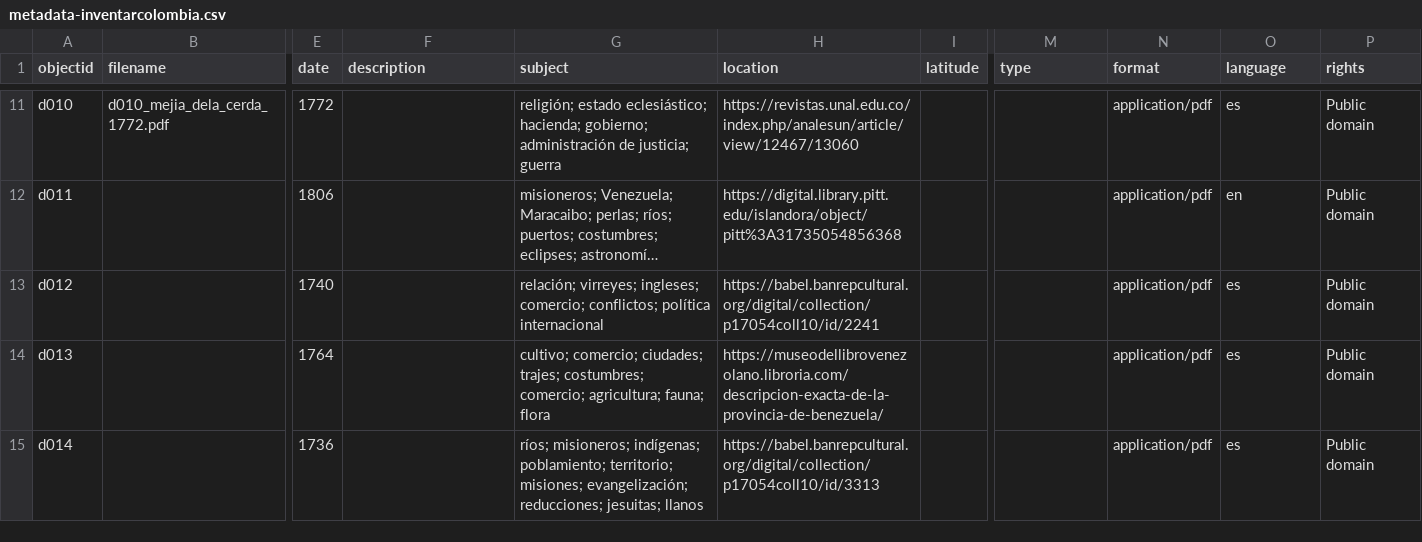
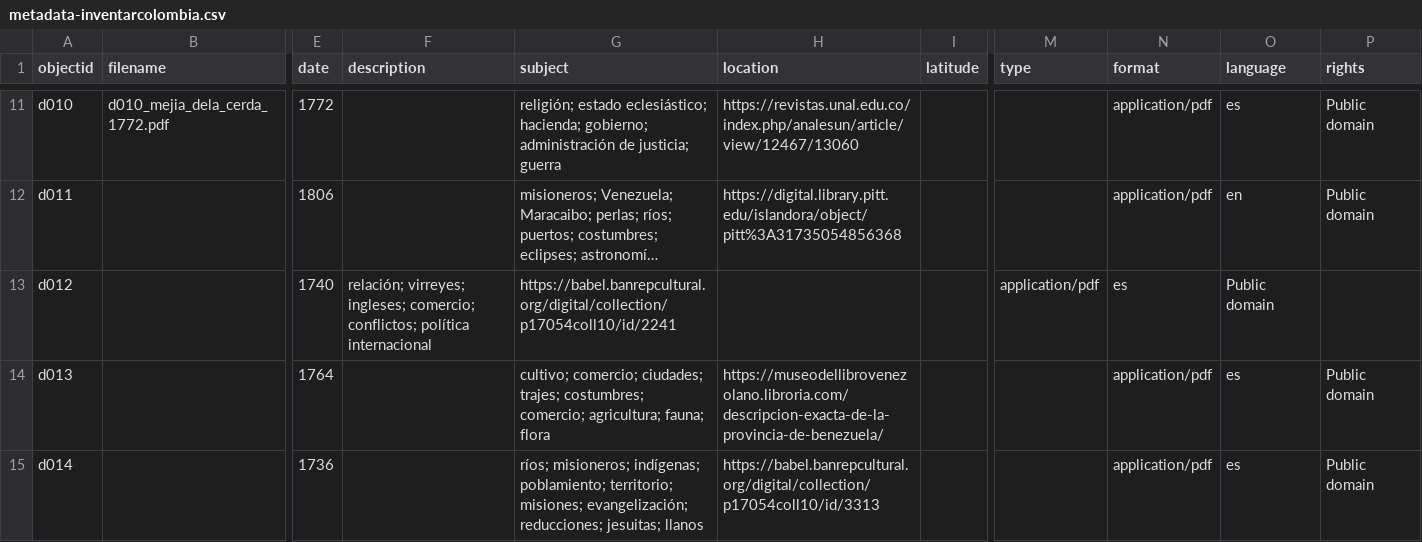
Before and after one commit to mariajoafana/inventar_colombia, a CSV file: _data/metadata-inventarcolombia.csv, drawn as a sheet; only a part is shown, gaps mark what is left out; long unchanged cells end in …; the diff names each change by its address in the sheet, - before the commit and + after, or states it on an @@ line.

Commit message:
Update metadata-inventarcolombia.csv

```diff
--- a/_data/metadata-inventarcolombia.csv
+++ b/_data/metadata-inventarcolombia.csv
-F13 (description): (empty)
+F13 (description): relación; virreyes; ingleses; comercio; conflictos; política internacional
-G13 (subject): relación; virreyes; ingleses; comercio; conflictos; política internacional
+G13 (subject): https://babel.banrepcultural.org/digital/collection/p17054coll10/id/2241
-H13 (location): https://babel.banrepcultural.org/digital/collection/p17054coll10/id/2241
+H13 (location): (empty)
-M13 (type): (empty)
+M13 (type): application/pdf
-N13 (format): application/pdf
+N13 (format): es
-O13 (language): es
+O13 (language): Public domain
-P13 (rights): Public domain
+P13 (rights): (empty)
```
